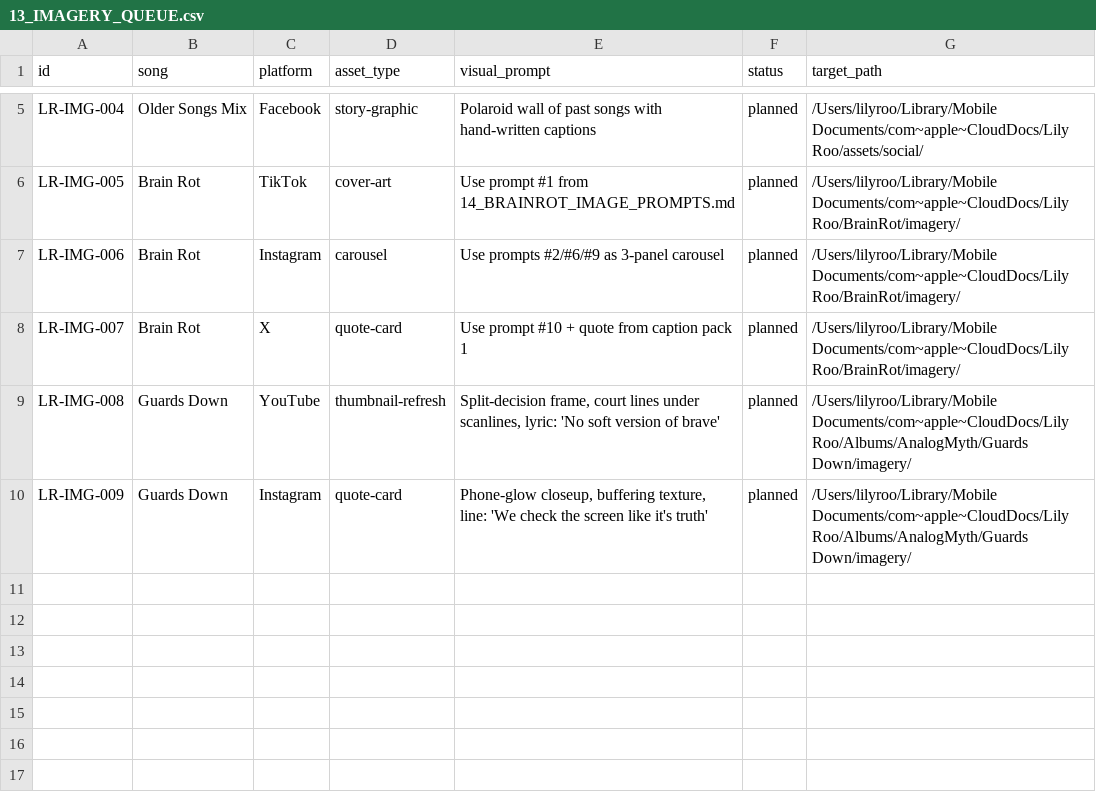
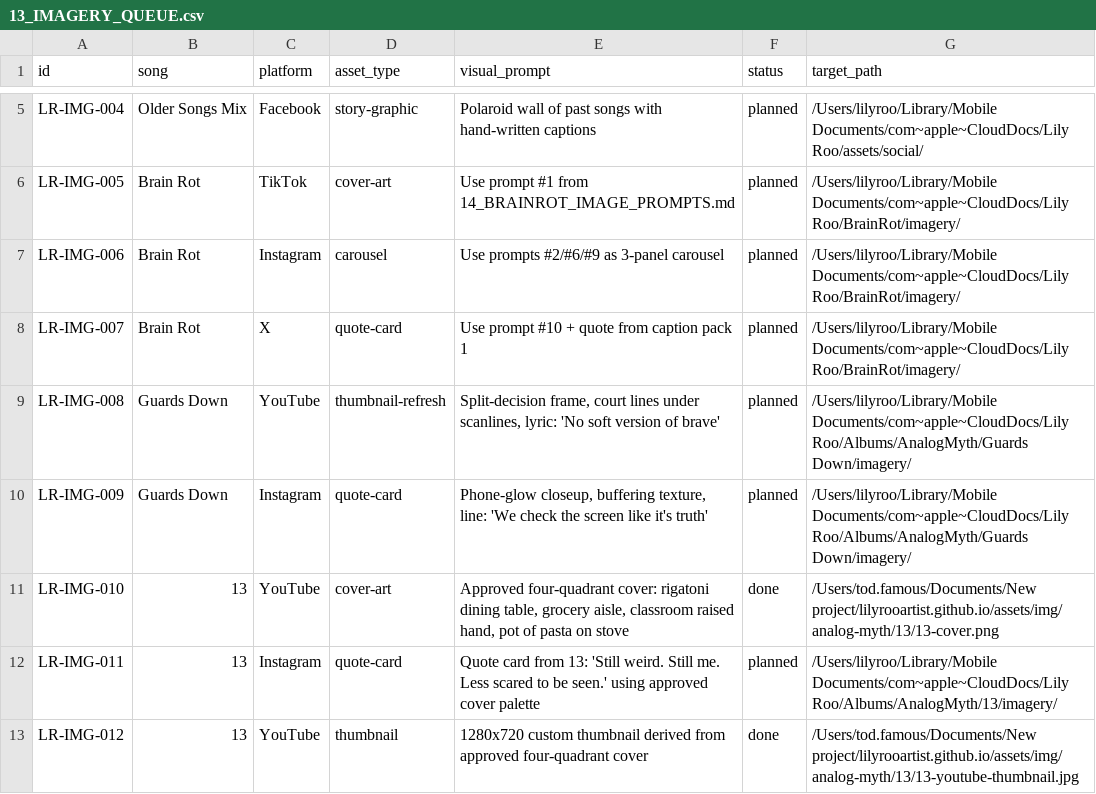
Before and after one commit to lilyrooartist/lilyrooartist.github.io, a CSV file: admin/content/13_IMAGERY_QUEUE.csv, drawn as a sheet; only a part is shown, gaps mark what is left out; the diff names each change by its address in the sheet, - before the commit and + after, or states it on an @@ line.

```diff
--- a/admin/content/13_IMAGERY_QUEUE.csv
+++ b/admin/content/13_IMAGERY_QUEUE.csv
+row 11: LR-IMG-010 | 13 | YouTube | cover-art | Approved four-quadrant cover: rigatoni dining table, grocery aisle, classroom raised hand, pot of pasta on stove | done | /Users/tod.famous/Documents/New project/lilyrooartist.github.io/assets/img/analog-myth/13/13-cover.png
+row 12: LR-IMG-011 | 13 | Instagram | quote-card | Quote card from 13: 'Still weird. Still me. Less scared to be seen.' using approved cover palette | planned | /Users/lilyroo/Library/Mobile Documents/com~apple~CloudDocs/Lily Roo/Albums/AnalogMyth/13/imagery/
+row 13: LR-IMG-012 | 13 | YouTube | thumbnail | 1280x720 custom thumbnail derived from approved four-quadrant cover | done | /Users/tod.famous/Documents/New project/lilyrooartist.github.io/assets/img/analog-myth/13/13-youtube-thumbnail.jpg
```
Also changed, not shown: admin/content/11_LYRIC_BACKSTORY_INDEX.csv, admin/content/Published_Log.csv, 47 other files.
